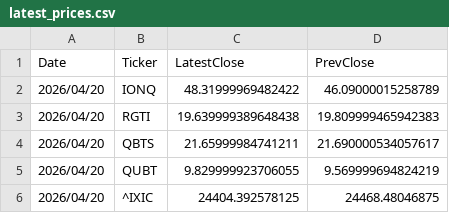
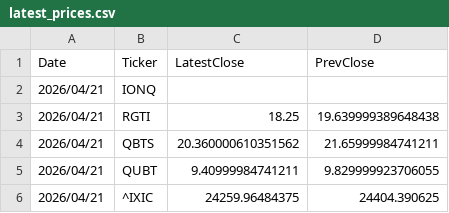
Before and after one commit to navigator-cmyk/stock-bot, a CSV file: latest_prices.csv, drawn as a sheet.

```diff
--- a/latest_prices.csv
+++ b/latest_prices.csv
@@ -1,6 +1,6 @@
 Date,Ticker,LatestClose,PrevClose
-2026/04/20,IONQ,48.31999969482422,46.09000015258789
-2026/04/20,RGTI,19.639999389648438,19.809999465942383
-2026/04/20,QBTS,21.65999984741211,21.690000534057617
-2026/04/20,QUBT,9.829999923706055,9.569999694824219
-2026/04/20,^IXIC,24404.392578125,24468.48046875
+2026/04/21,IONQ,,
+2026/04/21,RGTI,18.25,19.639999389648438
+2026/04/21,QBTS,20.360000610351562,21.65999984741211
+2026/04/21,QUBT,9.40999984741211,9.829999923706055
+2026/04/21,^IXIC,24259.96484375,24404.390625
```
Also changed, not shown: valuation_table.csv, 4 other files.
